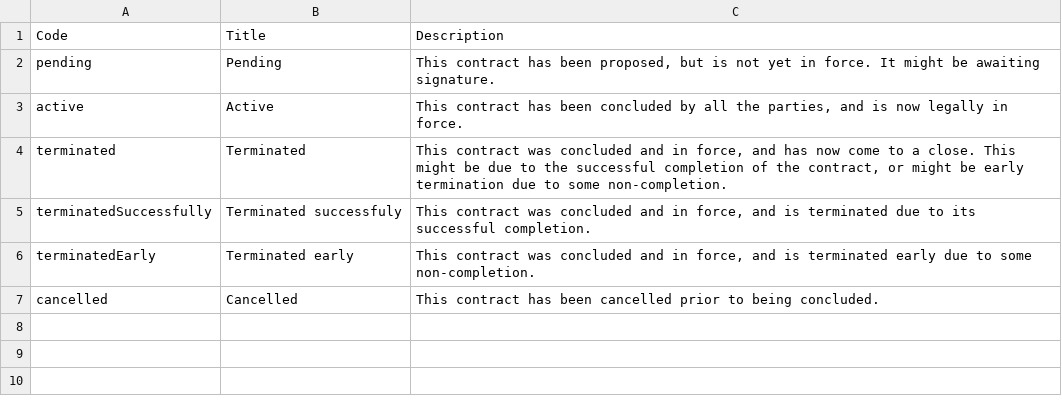
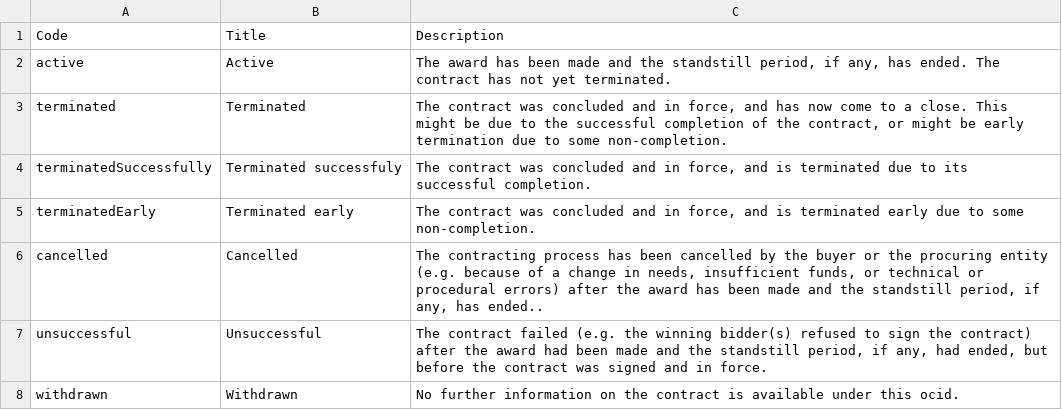
Before and after one commit to open-contracting/standard, a CSV file: schema/codelists/contractStatus.csv, drawn as a sheet.

```diff
--- a/schema/codelists/contractStatus.csv
+++ b/schema/codelists/contractStatus.csv
@@ -1,7 +1,8 @@
 Code,Title,Description
-pending,Pending,"This contract has been proposed, but is not yet in force. It might be awaiting signature."
-active,Active,"This contract has been concluded by all the parties, and is now legally in force."
-terminated,Terminated,"This contract was concluded and in force, and has now come to a close. This might be due to the successful completion of the contract, or might be early termination due to some non-completion."
-terminatedSuccessfully,Terminated successfuly,"This contract was concluded and in force, and is terminated due to its successful completion."
-terminatedEarly,Terminated early,"This contract was concluded and in force, and is terminated early due to some non-completion."
-cancelled,Cancelled,This contract has been cancelled prior to being concluded.
+active,Active,"The award has been made and the standstill period, if any, has ended. The contract has not yet terminated."
+terminated,Terminated,"The contract was concluded and in force, and has now come to a close. This might be due to the successful completion of the contract, or might be early termination due to some non-completion."
+terminatedSuccessfully,Terminated successfuly,"The contract was concluded and in force, and is terminated due to its successful completion."
+terminatedEarly,Terminated early,"The contract was concluded and in force, and is terminated early due to some non-completion."
+cancelled,Cancelled,"The contracting process has been cancelled by the buyer or the procuring entity (e.g. because of a change in needs, insufficient funds, or technical or procedural errors) after the award has been made and the standstill period, if any, has ended.".
+unsuccessful,Unsuccessful,"The contract failed (e.g. the winning bidder(s) refused to sign the contract) after the award had been made and the standstill period, if any, had ended, but before the contract was signed and in force."
+withdrawn,Withdrawn,"No further information on the contract is available under this ocid."
```
Also changed, not shown: schema/codelists/awardStatus.csv, schema/codelists/tenderStatus.csv.
